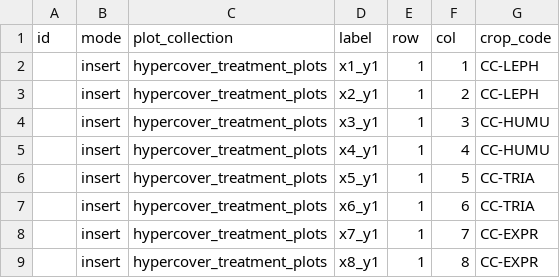
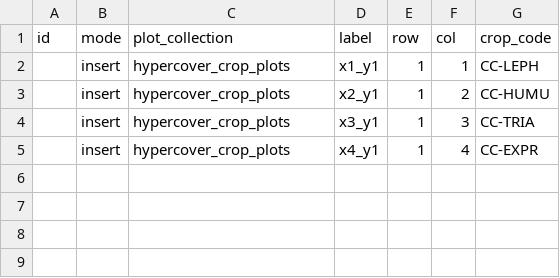
Before and after one commit to EOA-team/035_phenobase, a CSV file: seeds/hypercover/03_assignement/02_crops.csv, drawn as a sheet.

Commit message:
chore: crop assignement by crop plot not treatment plot

```diff
--- a/seeds/hypercover/03_assignement/02_crops.csv
+++ b/seeds/hypercover/03_assignement/02_crops.csv
@@ -1,9 +1,5 @@
 id,mode,plot_collection,label,row,col,crop_code
-,insert,hypercover_treatment_plots,x1_y1,1,1,CC-LEPH
-,insert,hypercover_treatment_plots,x2_y1,1,2,CC-LEPH
-,insert,hypercover_treatment_plots,x3_y1,1,3,CC-HUMU
-,insert,hypercover_treatment_plots,x4_y1,1,4,CC-HUMU
-,insert,hypercover_treatment_plots,x5_y1,1,5,CC-TRIA
-,insert,hypercover_treatment_plots,x6_y1,1,6,CC-TRIA
-,insert,hypercover_treatment_plots,x7_y1,1,7,CC-EXPR
-,insert,hypercover_treatment_plots,x8_y1,1,8,CC-EXPR
+,insert,hypercover_crop_plots,x1_y1,1,1,CC-LEPH
+,insert,hypercover_crop_plots,x2_y1,1,2,CC-HUMU
+,insert,hypercover_crop_plots,x3_y1,1,3,CC-TRIA
+,insert,hypercover_crop_plots,x4_y1,1,4,CC-EXPR
```
